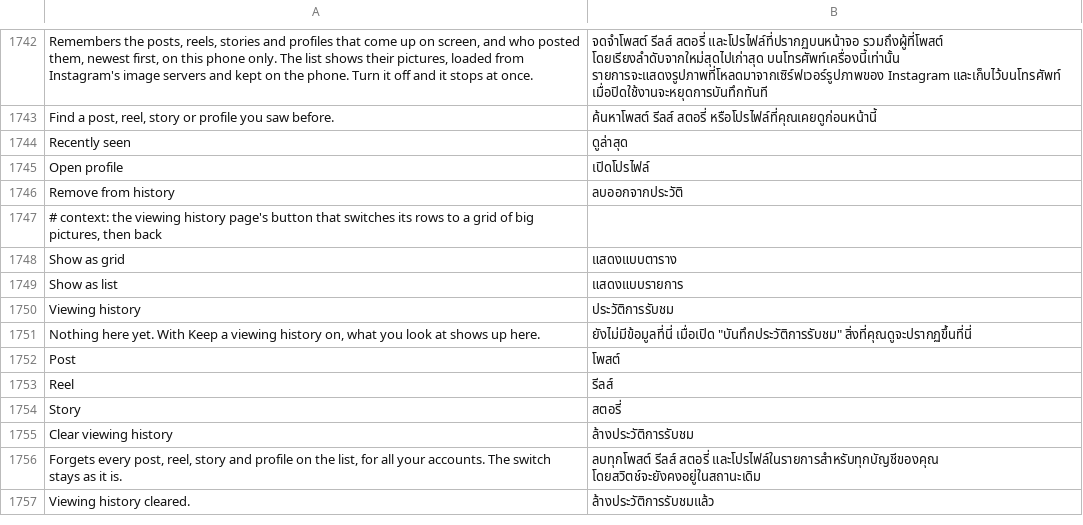
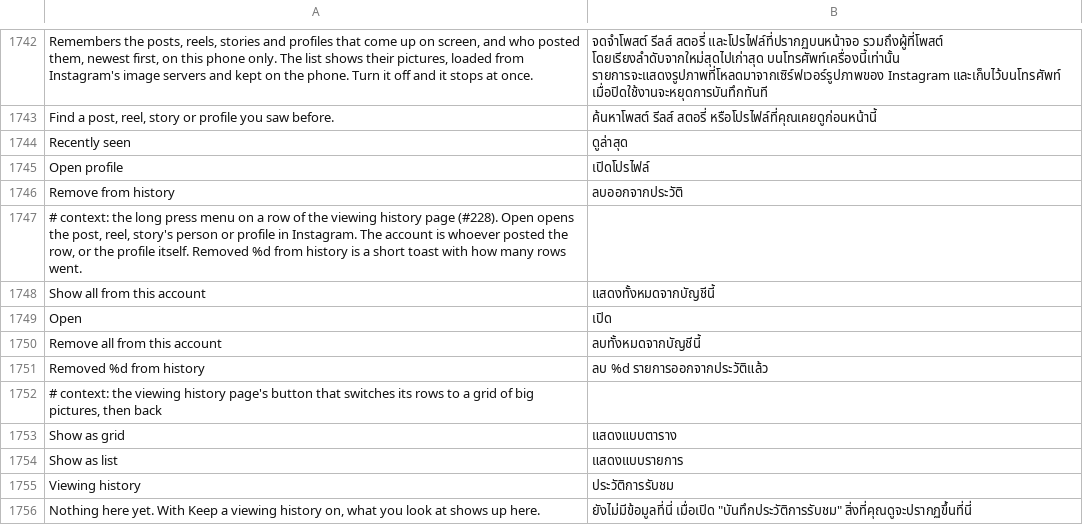
Before and after one commit to SysAdminDoc/HushGram, a TSV file: extensions/shared/library/src/main/l10n/th.tsv, drawn as a sheet; only a part is shown, gaps mark what is left out; the shorter side is filled out with more unchanged rows; the diff names each change by its address in the sheet, - before the commit and + after, or states it on an @@ line.

Commit message:
feat(history): more choices when you hold a viewing history row
Holding a row in the viewing history, in the list or the grid, now also
offers Show all from this account, Open, Copy username and Remove all
from this account, next to Copy link, Open profile and Remove from
history, in the order the reporter's reference showed them.

Show all from this account goes back to All and searches for the
account the way a typed @name does. Remove all from this account takes
what that account posted and its profile off the page at once and off
the file kept on the phone, matched by the whole name in any case, so
an account whose name only starts the same stays. A toast says how
many went. The rows with an account only show when the row has one.

Refs #228

```diff
--- a/extensions/shared/library/src/main/l10n/th.tsv
+++ b/extensions/shared/library/src/main/l10n/th.tsv
+row 1747: # context: the long press menu on a row of the viewing history page (#228). Open opens the post, reel, story's person or profile in Instagram. The account is whoever posted the row, or the profile itself. Removed %d from history is a short toast with how many rows went.
+row 1748: Show all from this account | แสดงทั้งหมดจากบัญชีนี้
+row 1749: Open | เปิด
+row 1750: Remove all from this account | ลบทั้งหมดจากบัญชีนี้
+row 1751: Removed %d from history | ลบ %d รายการออกจากประวัติแล้ว
```
Also changed, not shown: extensions/shared/library/src/main/l10n/ar.tsv, extensions/shared/library/src/main/l10n/de.tsv, 14 other files.
